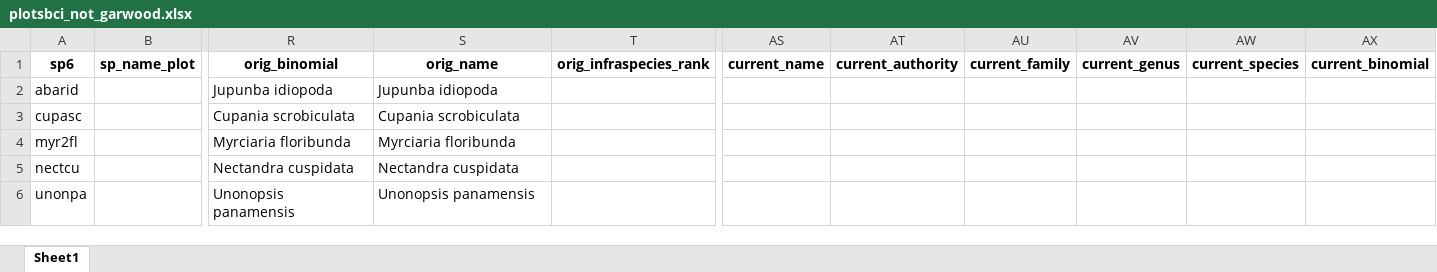
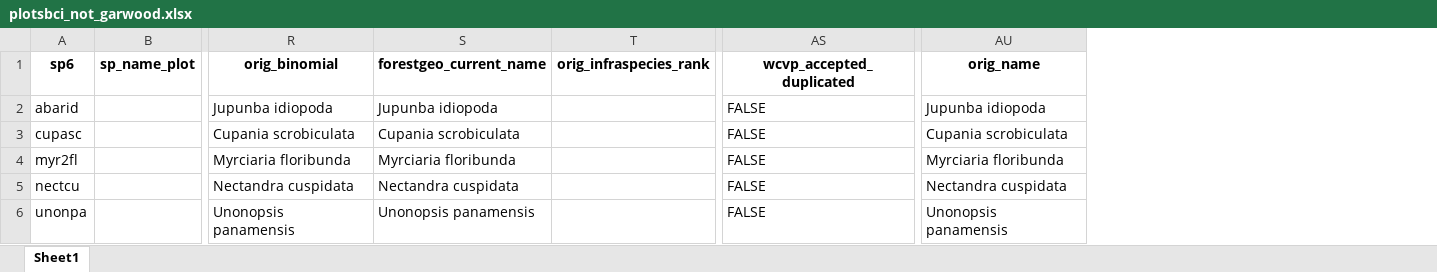
Before and after one commit to PanamaForestGEO/Panama_plant_species_lists, an Excel workbook: splists_out/needs_revision/plotsbci_not_garwood.xlsx, sheet Sheet1, drawn as a sheet; only a part is shown, gaps mark what is left out; values as stored, in another font and other column widths than the file's, no borders; removed rows and columns are numbered as before the commit, all else as after; the diff names each change by its address in the sheet, - before the commit and + after, or states it on an @@ line.

```diff
--- a/splists_out/needs_revision/plotsbci_not_garwood.xlsx (sheet Sheet1)
+++ b/splists_out/needs_revision/plotsbci_not_garwood.xlsx (sheet Sheet1)
-column AS (current_name), empty
-column AT (current_authority), empty
-column AU (current_family), empty
-column AV (current_genus), empty
-column AW (current_species), empty
-column AX (current_binomial), empty
+column AS (wcvp_accepted_duplicated), rows 2-6: all FALSE
+column AU (orig_name), rows 2-6: Jupunba idiopoda | Cupania scrobiculata | Myrciaria floribunda | Nectandra cuspidata | Unonopsis panamensis
-S1: orig_name
+S1: forestgeo_current_name
```
Also changed, not shown: splists_out/needs_revision/zotz_species_not_in_garwood.xlsx, 34 other files.
